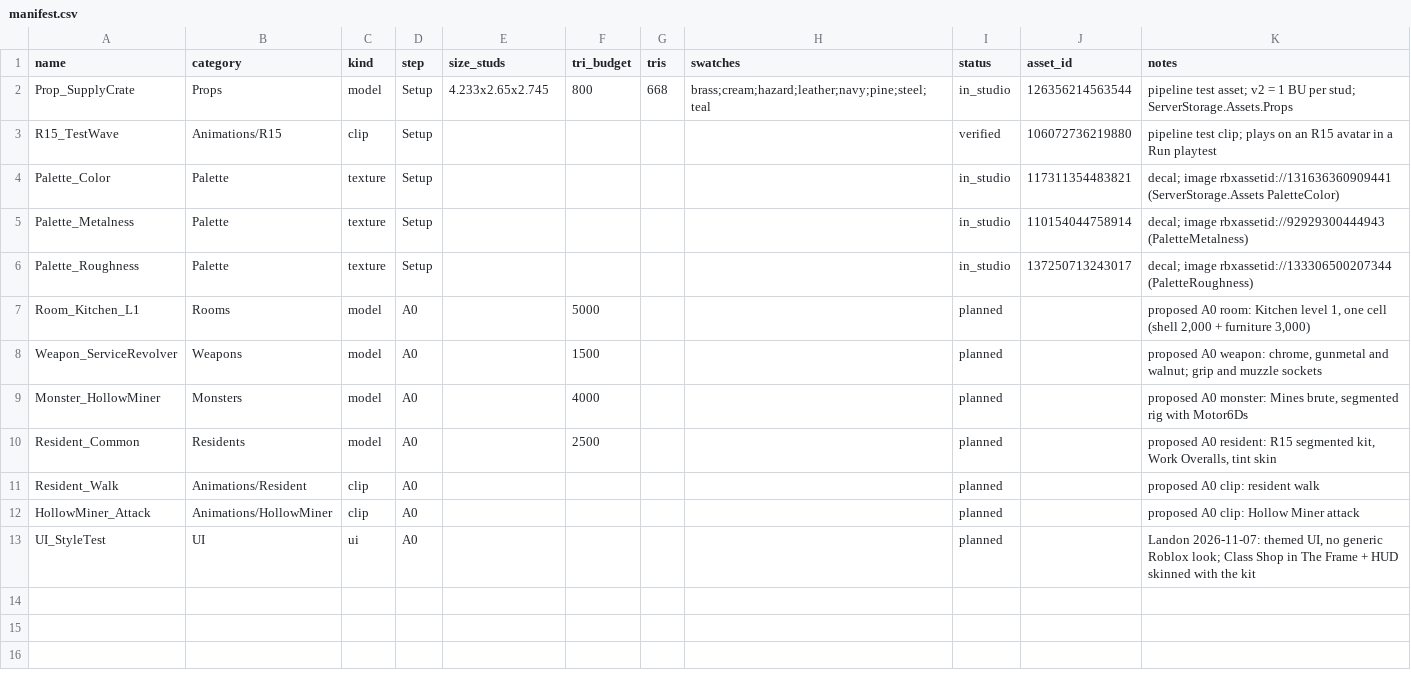
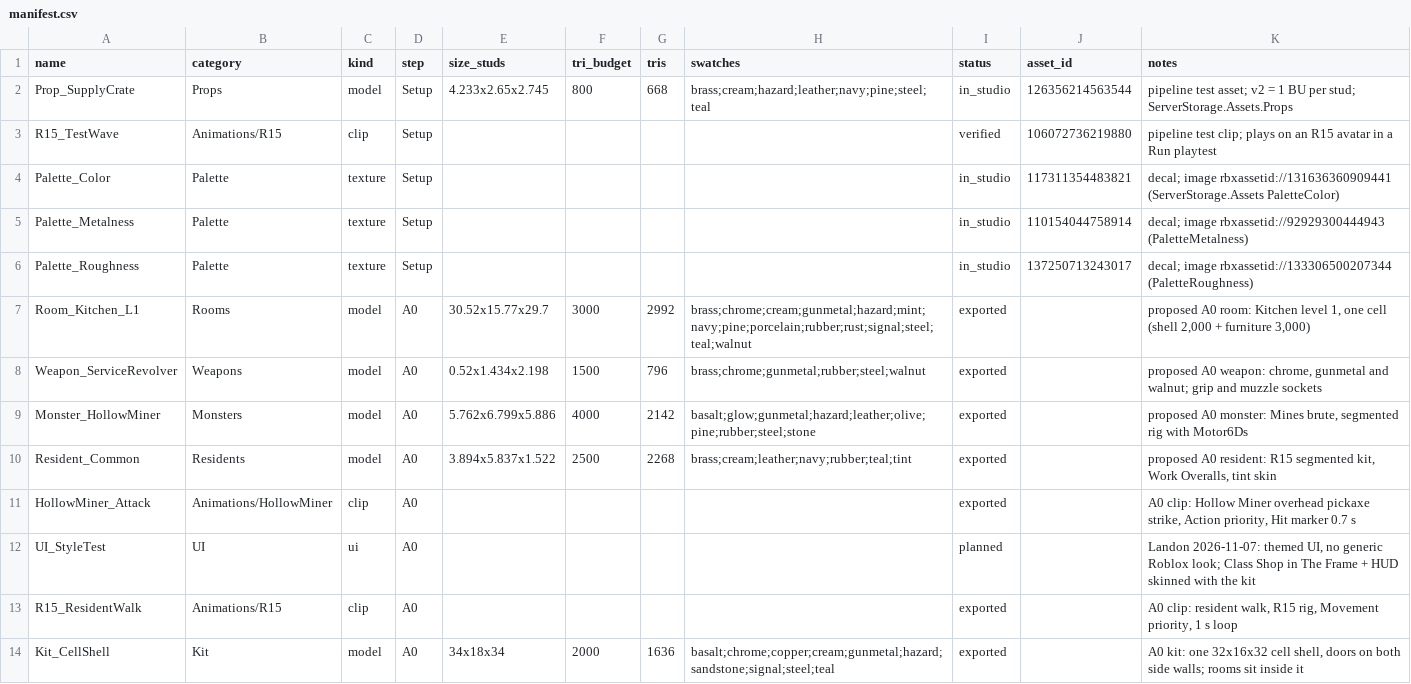
Before and after one commit to landonhjones2020-bit/100years-assets, a CSV file: manifest.csv, drawn as a sheet.

```diff
--- a/manifest.csv
+++ b/manifest.csv
@@ -6,8 +6,9 @@ Palette_Metalness,Palette,texture,Setup,,,,,in_studio,110154044758914,decal; ima
 Palette_Roughness,Palette,texture,Setup,,,,,in_studio,137250713243017,decal; image rbxassetid://133306500207344 (PaletteRoughness)
-Room_Kitchen_L1,Rooms,model,A0,,5000,,,planned,,"proposed A0 room: Kitchen level 1, one cell (shell 2,000 + furniture 3,000)"
-Weapon_ServiceRevolver,Weapons,model,A0,,1500,,,planned,,"proposed A0 weapon: chrome, gunmetal and walnut; grip and muzzle sockets"
-Monster_HollowMiner,Monsters,model,A0,,4000,,,planned,,"proposed A0 monster: Mines brute, segmented rig with Motor6Ds"
-Resident_Common,Residents,model,A0,,2500,,,planned,,"proposed A0 resident: R15 segmented kit, Work Overalls, tint skin"
-Resident_Walk,Animations/Resident,clip,A0,,,,,planned,,proposed A0 clip: resident walk
-HollowMiner_Attack,Animations/HollowMiner,clip,A0,,,,,planned,,proposed A0 clip: Hollow Miner attack
+Room_Kitchen_L1,Rooms,model,A0,30.52x15.77x29.7,3000,2992,brass;chrome;cream;gunmetal;hazard;mint;navy;pine;porcelain;rubber;rust;signal;steel;teal;walnut,exported,,"proposed A0 room: Kitchen level 1, one cell (shell 2,000 + furniture 3,000)"
+Weapon_ServiceRevolver,Weapons,model,A0,0.52x1.434x2.198,1500,796,brass;chrome;gunmetal;rubber;steel;walnut,exported,,"proposed A0 weapon: chrome, gunmetal and walnut; grip and muzzle sockets"
+Monster_HollowMiner,Monsters,model,A0,5.762x6.799x5.886,4000,2142,basalt;glow;gunmetal;hazard;leather;olive;pine;rubber;steel;stone,exported,,"proposed A0 monster: Mines brute, segmented rig with Motor6Ds"
+Resident_Common,Residents,model,A0,3.894x5.837x1.522,2500,2268,brass;cream;leather;navy;rubber;teal;tint,exported,,"proposed A0 resident: R15 segmented kit, Work Overalls, tint skin"
+HollowMiner_Attack,Animations/HollowMiner,clip,A0,,,,,exported,,"A0 clip: Hollow Miner overhead pickaxe strike, Action priority, Hit marker 0.7 s"
 UI_StyleTest,UI,ui,A0,,,,,planned,,"Landon 2026-11-07: themed UI, no generic Roblox look; Class Shop in The Frame + HUD skinned with the kit"
+R15_ResidentWalk,Animations/R15,clip,A0,,,,,exported,,"A0 clip: resident walk, R15 rig, Movement priority, 1 s loop"
+Kit_CellShell,Kit,model,A0,34x18x34,2000,1636,basalt;chrome;copper;cream;gunmetal;hazard;sandstone;signal;steel;teal,exported,,"A0 kit: one 32x16x32 cell shell, doors on both side walls; rooms sit inside it"
```
Also changed, not shown: 36 other files.
